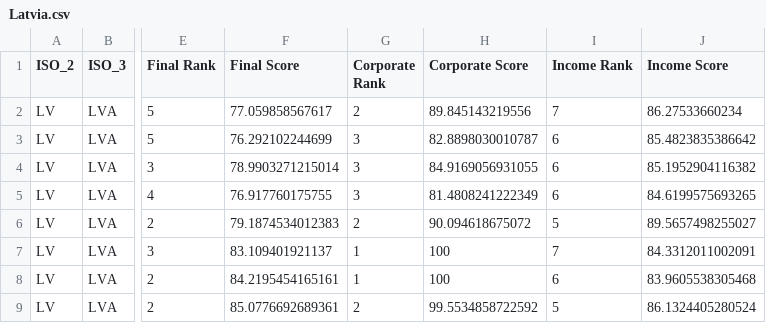
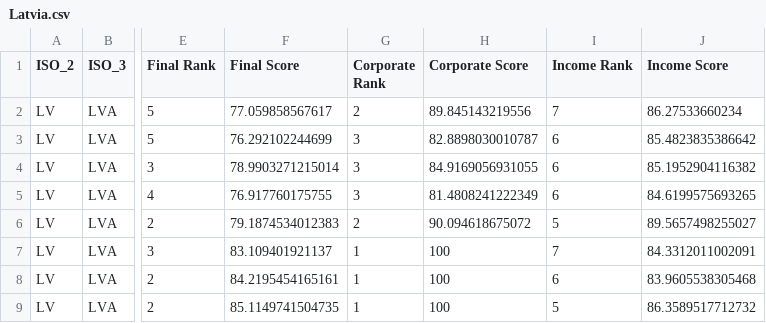
Before and after one commit to TaxFoundation/international-tax-competitiveness-index, a CSV file: country_outputs/Latvia.csv, drawn as a sheet; only a part is shown, gaps mark what is left out; the diff names each change by its address in the sheet, - before the commit and + after, or states it on an @@ line.

```diff
--- a/country_outputs/Latvia.csv
+++ b/country_outputs/Latvia.csv
-F9 (Final Score): 85.0776692689361
+F9 (Final Score): 85.1149741504735
-G9 (Corporate Rank): 2
+G9 (Corporate Rank): 1
-H9 (Corporate Score): 99.5534858722592
+H9 (Corporate Score): 100
-J9 (Income Score): 86.1324405280524
+J9 (Income Score): 86.3589517712732
```
Also changed, not shown: country_outputs/Belgium.csv, country_outputs/Chile.csv, 45 other files.
